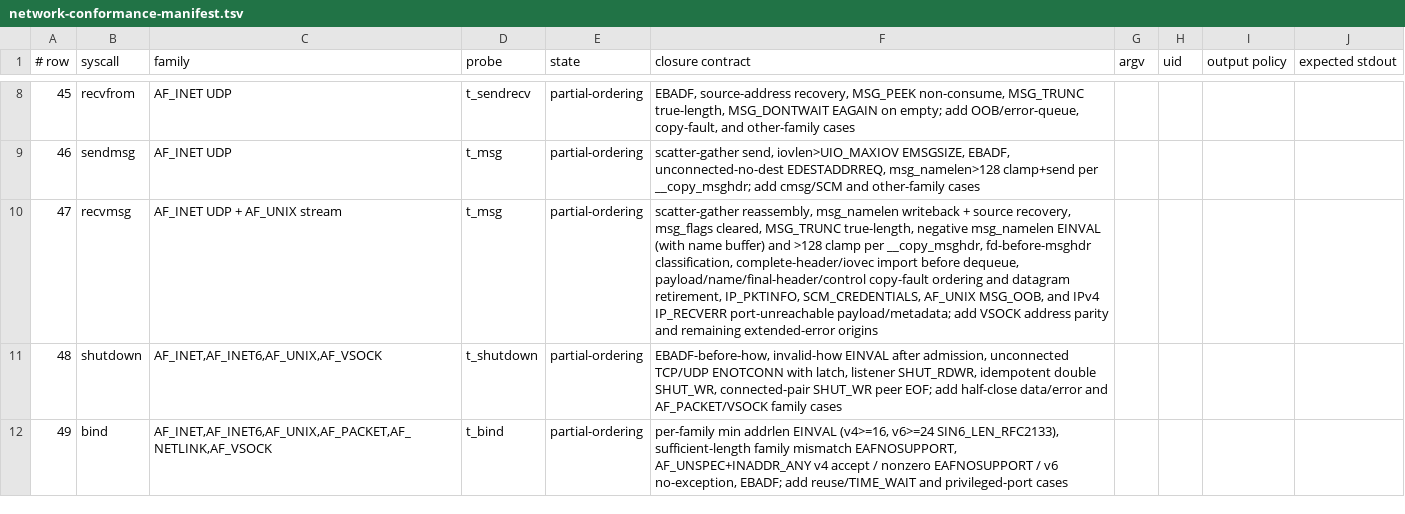
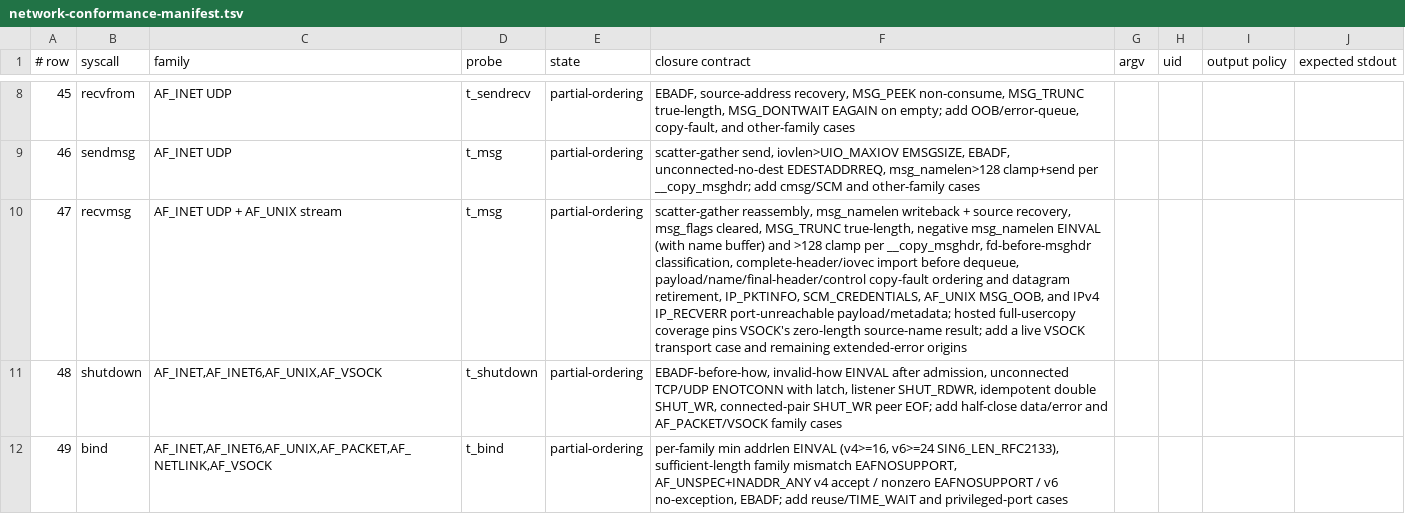
Before and after one commit to watkinslabs/oxide, a TSV file: tools/network-conformance-manifest.tsv, drawn as a sheet; only a part is shown, gaps mark what is left out; the diff names each change by its address in the sheet, - before the commit and + after, or states it on an @@ line.

Commit message:
chore: archive VSOCK recvmsg name coverage

```diff
--- a/tools/network-conformance-manifest.tsv
+++ b/tools/network-conformance-manifest.tsv
-F10 (closure contract): …port-unreachable payload/metadata; add VSOCK address parity and remaining…
+F10 (closure contract): …port-unreachable payload/metadata; hosted full-usercopy coverage pins VSOCK's zero-length source-name result; add a live VSOCK transport case and remaining…
```
Also changed, not shown: 2 other files.
